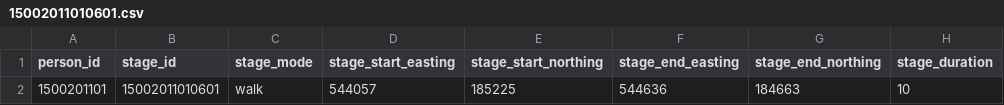
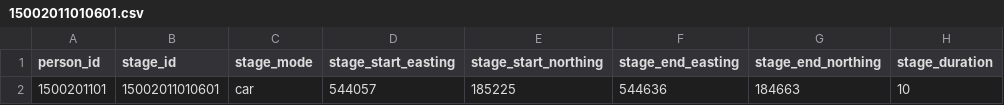
Before and after one commit to JimShady/one-person-simple-lhem, a CSV file: stages/15002011010601.csv, drawn as a sheet; only a part is shown; the diff names each change by its address in the sheet, - before the commit and + after, or states it on an @@ line.

Commit message:
Update 15002011010601.csv

```diff
--- a/stages/15002011010601.csv
+++ b/stages/15002011010601.csv
-C2 (stage_mode): walk
+C2 (stage_mode): car
```
